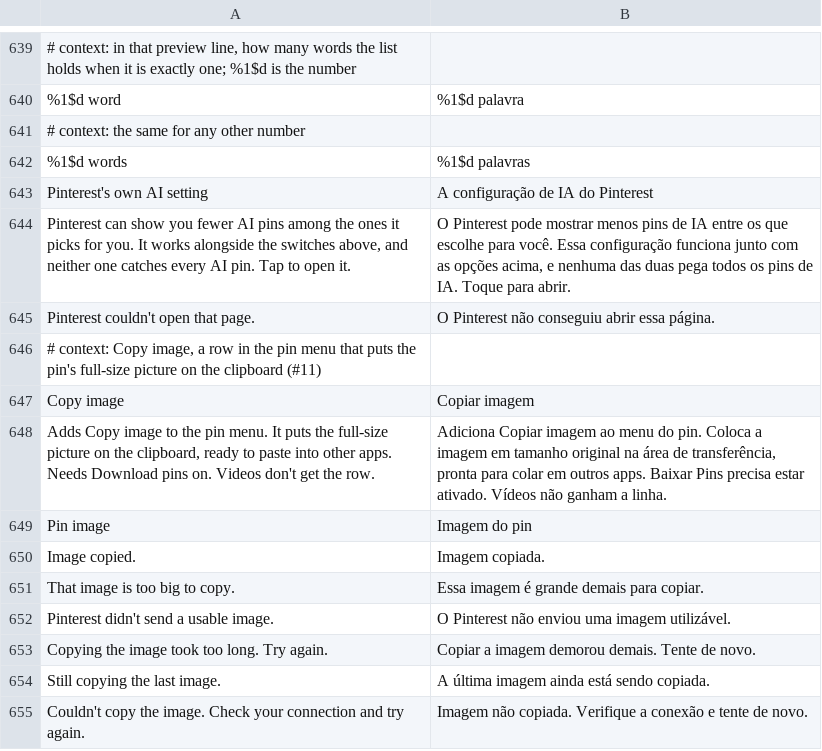
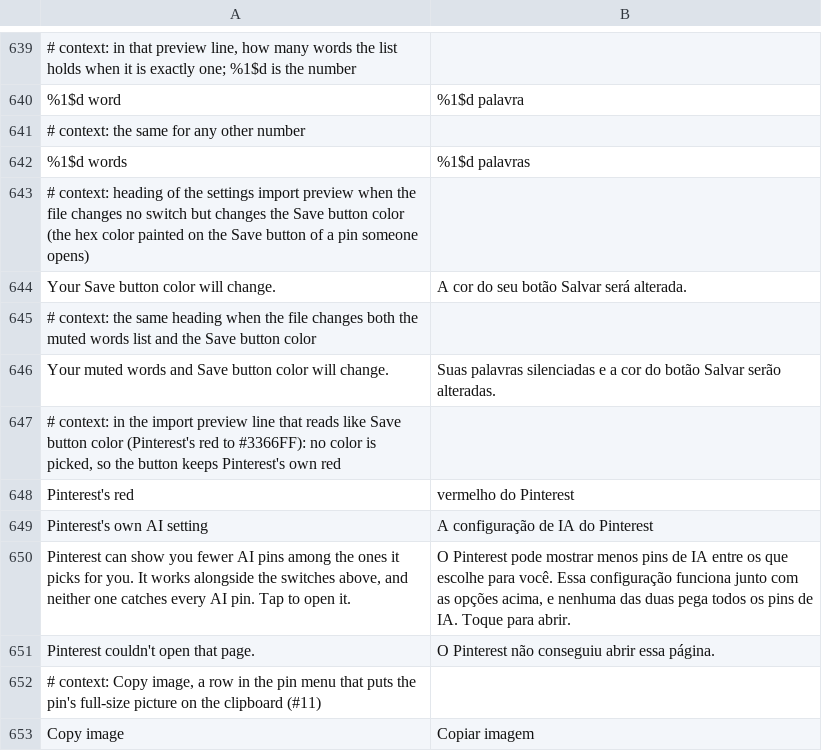
Before and after one commit to SysAdminDoc/HushPinterest, a TSV file: extensions/shared/library/src/main/l10n/pt-rBR.tsv, drawn as a sheet; only a part is shown, gaps mark what is left out; the shorter side is filled out with more unchanged rows; the diff names each change by its address in the sheet, - before the commit and + after, or states it on an @@ line.

```diff
--- a/extensions/shared/library/src/main/l10n/pt-rBR.tsv
+++ b/extensions/shared/library/src/main/l10n/pt-rBR.tsv
+row 643: # context: heading of the settings import preview when the file changes no switch but changes the Save button color (the hex color painted on the Save button of a pin someone opens)
+row 644: Your Save button color will change. | A cor do seu botão Salvar será alterada.
+row 645: # context: the same heading when the file changes both the muted words list and the Save button color
+row 646: Your muted words and Save button color will change. | Suas palavras silenciadas e a cor do botão Salvar serão alteradas.
+row 647: # context: in the import preview line that reads like Save button color (Pinterest's red to #3366FF): no color is picked, so the button keeps Pinterest's own red
+row 648: Pinterest's red | vermelho do Pinterest
```
Also changed, not shown: extensions/shared/library/src/main/l10n/de.tsv, extensions/shared/library/src/main/l10n/es.tsv, 8 other files.
